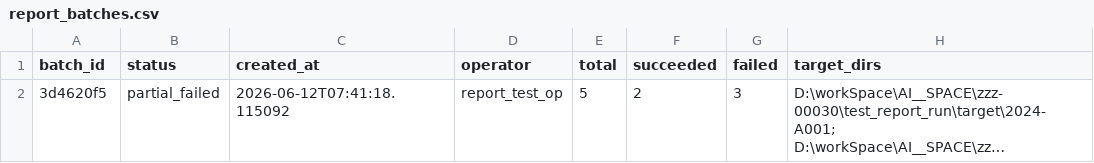
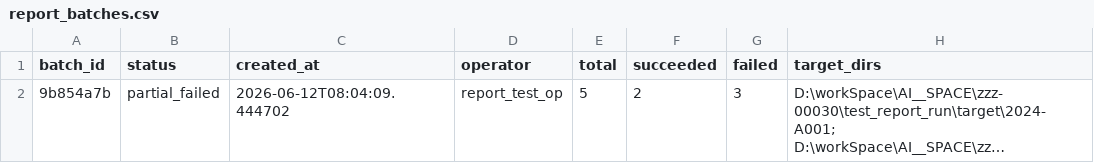
Before and after one commit to zzz-net/zzz-00030, a CSV file: test_report_run/report_batches.csv, drawn as a sheet; long unchanged cells end in …; the diff names each change by its address in the sheet, - before the commit and + after, or states it on an @@ line.

```diff
--- a/test_report_run/report_batches.csv
+++ b/test_report_run/report_batches.csv
-A2 (batch_id): 3d4620f5
+A2 (batch_id): 9b854a7b
-C2 (created_at): 2026-06-12T07:41:18.115092
+C2 (created_at): 2026-06-12T08:04:09.444702
```
Also changed, not shown: test_hc_run/final_errors.csv, test_report_run/report_retryable.csv, 54 other files.
